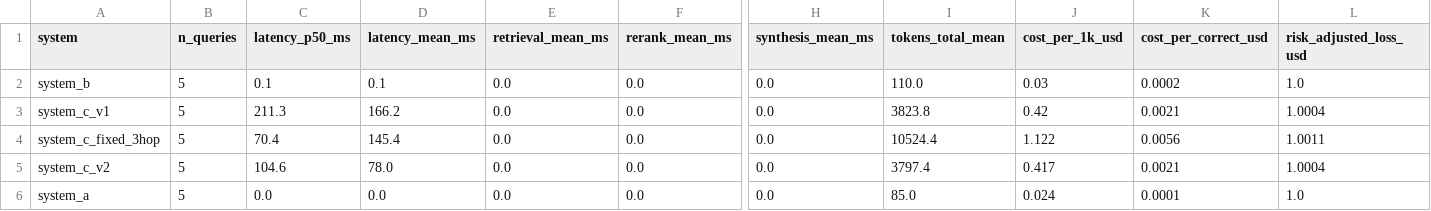
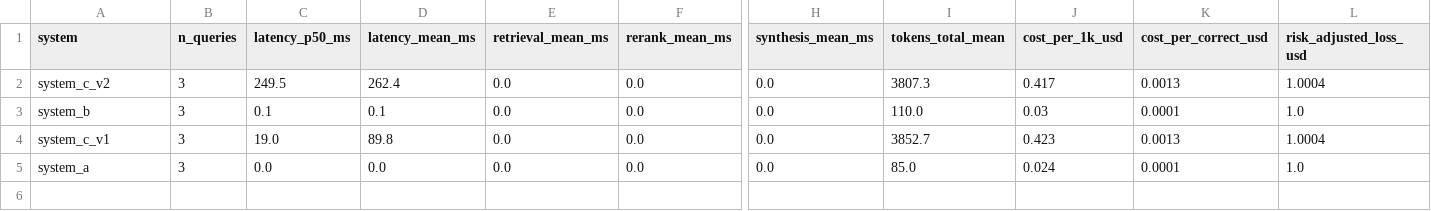
Before and after one commit to AmandaTSY99/cs614_group8, a CSV file: reports/rq3/summary_metrics.csv, drawn as a sheet; only a part is shown, gaps mark what is left out; removed rows and columns are numbered as before the commit, all else as after; rows hold the shown columns only; the diff names each change by its address in the sheet, - before the commit and + after, or states it on an @@ line.

Commit message:
feat(rq3): enforce strictly 4 RAG systems and implement loud stop fail-fast guard

```diff
--- a/reports/rq3/summary_metrics.csv
+++ b/reports/rq3/summary_metrics.csv
+row 2: system_c_v2 | 3 | 249.5 | 262.4 | 0.0 | 0.0 | 0.0 | 3807.3 | 0.417 | 0.0013 | 1.0004
-B3:B4 (n_queries): 5
+B3:B4 (n_queries): 3
-K3 (cost_per_correct_usd): 0.0002
+K3 (cost_per_correct_usd): 0.0001
-C4 (latency_p50_ms): 211.3
+C4 (latency_p50_ms): 19.0
-D4 (latency_mean_ms): 166.2
+D4 (latency_mean_ms): 89.8
-I4 (tokens_total_mean): 3823.8
+I4 (tokens_total_mean): 3852.7
-J4 (cost_per_1k_usd): 0.42
+J4 (cost_per_1k_usd): 0.423
-K4 (cost_per_correct_usd): 0.0021
+K4 (cost_per_correct_usd): 0.0013
-row 4: system_c_fixed_3hop | 5 | 70.4 | 145.4 | 0.0 | 0.0 | 0.0 | 10524.4 | 1.122 | 0.0056 | 1.0011
-row 5: system_c_v2 | 5 | 104.6 | 78.0 | 0.0 | 0.0 | 0.0 | 3797.4 | 0.417 | 0.0021 | 1.0004
-B5 (n_queries): 5
+B5 (n_queries): 3
```
Also changed, not shown: 7 other files.
